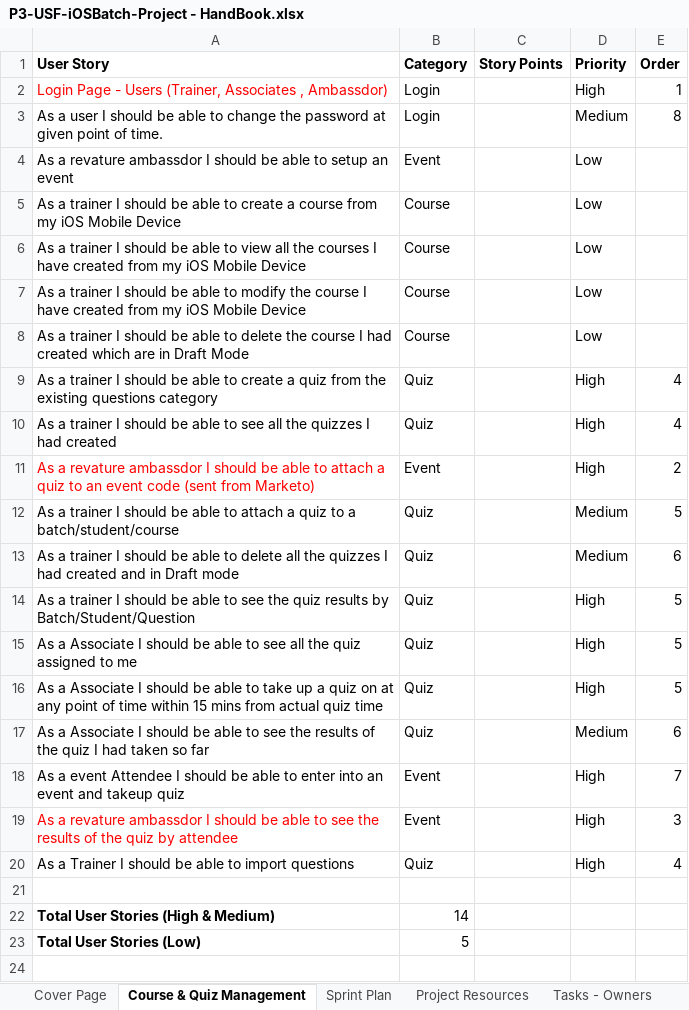
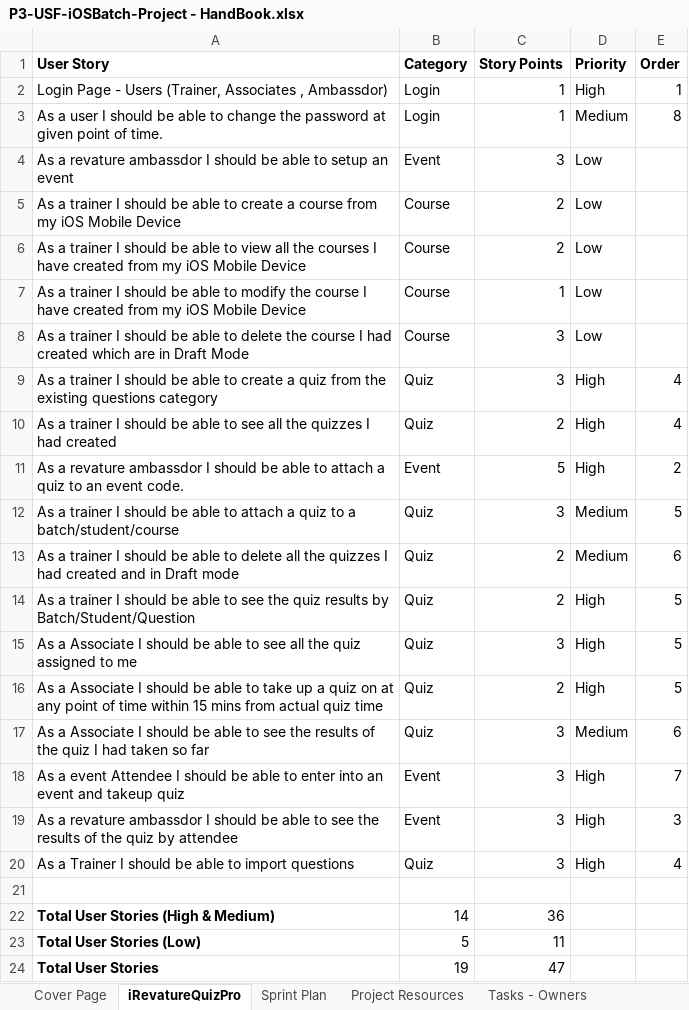
Before and after one commit to revaturelabs/iRevatureQuizPro, an Excel workbook: ProjectDocuments/P3-USF-iOSBatch-Project - HandBook.xlsx, sheet iRevatureQuizPro, drawn as a sheet; values as stored, in another font and other column widths than the file's, no borders; table styles not drawn; the diff names each change by its address in the sheet, - before the commit and + after, or states it on an @@ line.

Commit message:
Updated the sheet with sprint plan and project requirements
Updated the sheet with sprint plan and project requirements

```diff
--- a/ProjectDocuments/P3-USF-iOSBatch-Project - HandBook.xlsx (sheet iRevatureQuizPro)
+++ b/ProjectDocuments/P3-USF-iOSBatch-Project - HandBook.xlsx (sheet iRevatureQuizPro)
-sheet tab: Course & Quiz Management
+sheet tab: iRevatureQuizPro
-A2 text colour: #FF0000
+A2 text colour: black
-C2:C3 (Story Points): (empty)
+C2:C3 (Story Points): 1
-C4 (Story Points): (empty)
+C4 (Story Points): 3
-C5:C6 (Story Points): (empty)
+C5:C6 (Story Points): 2
-C7 (Story Points): (empty)
+C7 (Story Points): 1
-C8:C9 (Story Points): (empty)
+C8:C9 (Story Points): 3
-C10 (Story Points): (empty)
+C10 (Story Points): 2
-A11 (User Story): …an event code (sent from Marketo)
+A11 (User Story): …an event code.
-A11 text colour: #FF0000
+A11 text colour: black
-C11 (Story Points): (empty)
+C11 (Story Points): 5
-C12 (Story Points): (empty)
+C12 (Story Points): 3
-C13:C14 (Story Points): (empty)
+C13:C14 (Story Points): 2
-C15 (Story Points): (empty)
+C15 (Story Points): 3
-C16 (Story Points): (empty)
+C16 (Story Points): 2
-C17:C20 (Story Points): (empty)
+C17:C20 (Story Points): 3
-A19 text colour: #FF0000
+A19 text colour: black
-C22 (Story Points): (empty)
+C22 (Story Points): 36
-C23 (Story Points): (empty)
+C23 (Story Points): 11
+row 24: Total User Stories | 19 | 47
```
Also changed, not shown: sheet Technology Stack, sheet Cover Page, sheet Sprint Plan, charts or pictures.
